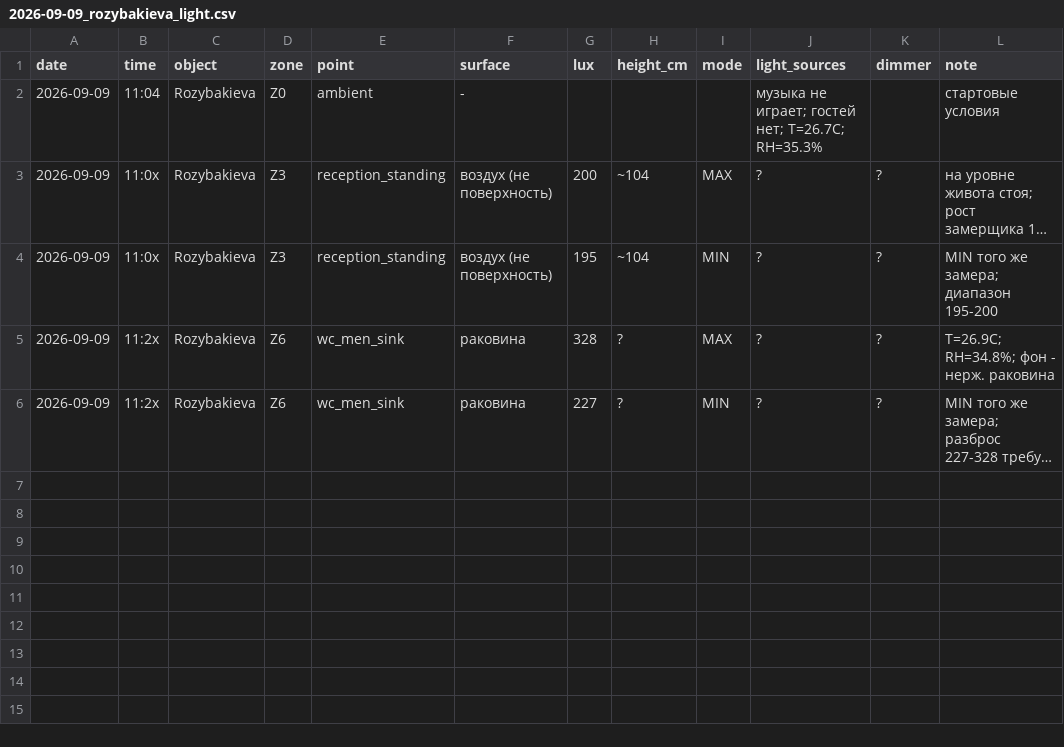
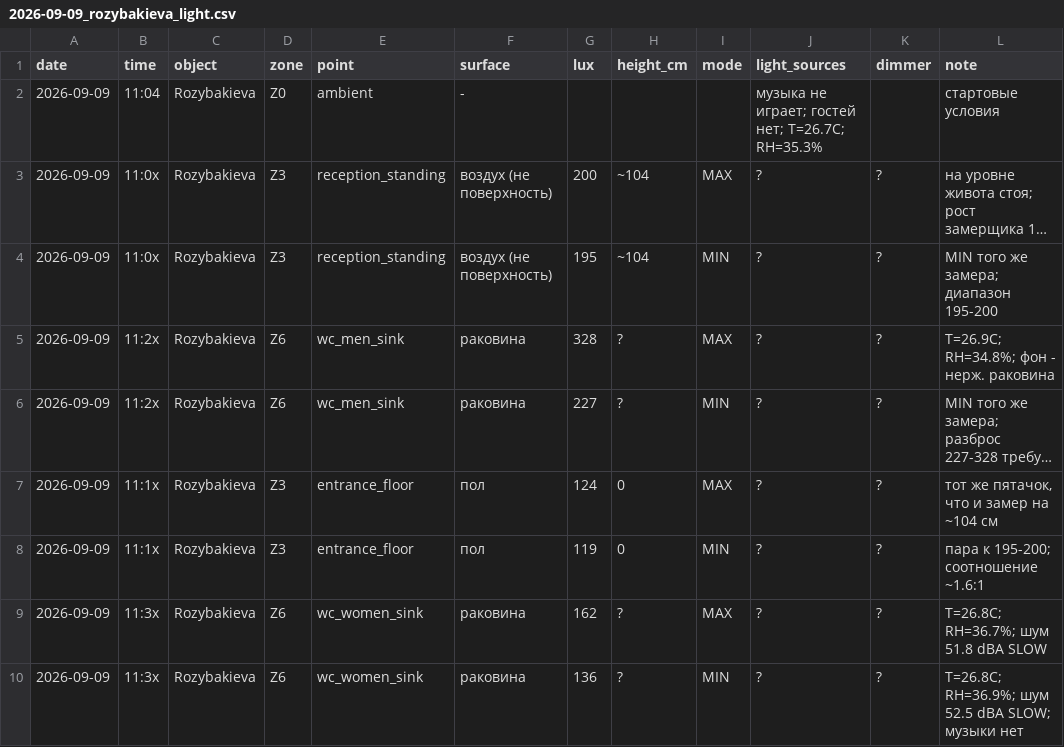
Before and after one commit to Asanov17-art/My-project, a CSV file: chechil-sensory-os/measurements/2026-09-09_rozybakieva_light.csv, drawn as a sheet; long unchanged cells end in …; the diff names each change by its address in the sheet, - before the commit and + after, or states it on an @@ line.

```diff
--- a/chechil-sensory-os/measurements/2026-09-09_rozybakieva_light.csv
+++ b/chechil-sensory-os/measurements/2026-09-09_rozybakieva_light.csv
+row 7: 2026-09-09 | 11:1x | Rozybakieva | Z3 | entrance_floor | пол | 124 | 0 | MAX | ? | ? | тот же пятачок, что и замер на ~104 см
+row 8: 2026-09-09 | 11:1x | Rozybakieva | Z3 | entrance_floor | пол | 119 | 0 | MIN | ? | ? | пара к 195-200; соотношение ~1.6:1
+row 9: 2026-09-09 | 11:3x | Rozybakieva | Z6 | wc_women_sink | раковина | 162 | ? | MAX | ? | ? | T=26.8C; RH=36.7%; шум 51.8 dBA SLOW
+row 10: 2026-09-09 | 11:3x | Rozybakieva | Z6 | wc_women_sink | раковина | 136 | ? | MIN | ? | ? | T=26.8C; RH=36.9%; шум 52.5 dBA SLOW; музыки нет
```
